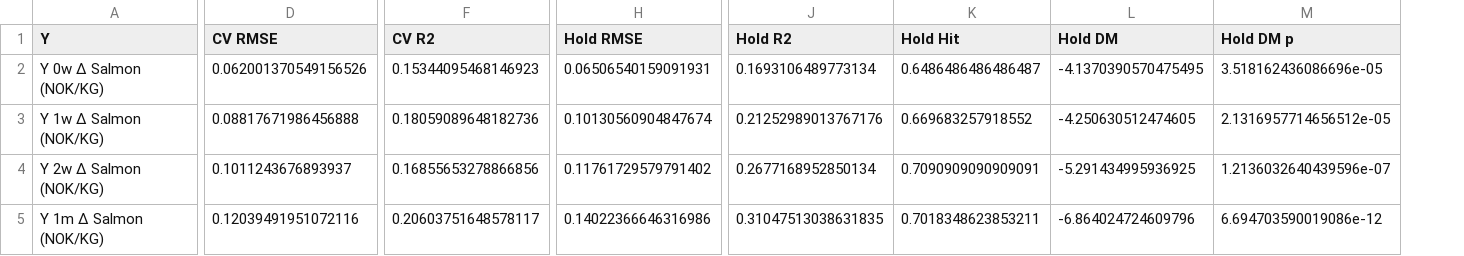
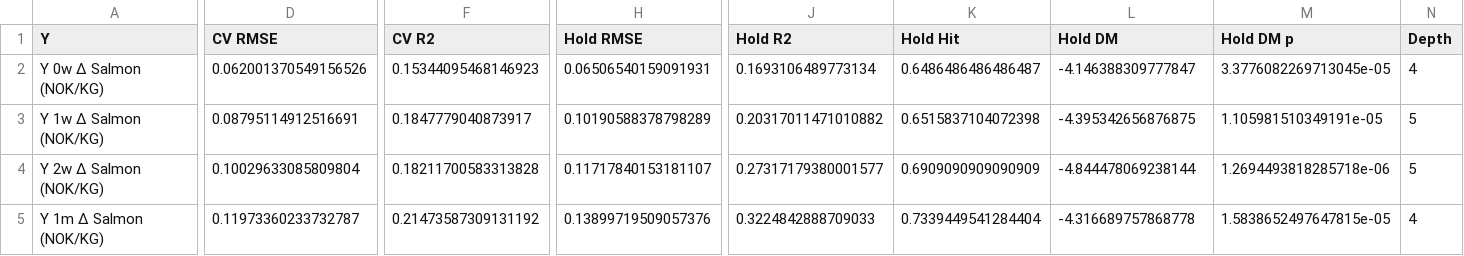
Before and after one commit to S2310053/Laks, a CSV file: Results/CatBoost/catboost_summary.csv, drawn as a sheet; only a part is shown, gaps mark what is left out; the diff covers the shown part only; the diff names each change by its address in the sheet, - before the commit and + after, or states it on an @@ line.

```diff
--- a/Results/CatBoost/catboost_summary.csv
+++ b/Results/CatBoost/catboost_summary.csv
+column N (Depth), rows 2-5: 4 | 5 | 5 | 4
-L2 (Hold DM): -4.1370390570475495
+L2 (Hold DM): -4.146388309777847
-M2 (Hold DM p): 3.518162436086696e-05
+M2 (Hold DM p): 3.3776082269713045e-05
-D3 (CV RMSE): 0.08817671986456888
+D3 (CV RMSE): 0.08795114912516691
-F3 (CV R2): 0.18059089648182736
+F3 (CV R2): 0.1847779040873917
-H3 (Hold RMSE): 0.10130560904847674
+H3 (Hold RMSE): 0.10190588378798289
-J3 (Hold R2): 0.21252989013767176
+J3 (Hold R2): 0.20317011471010882
-K3 (Hold Hit): 0.669683257918552
+K3 (Hold Hit): 0.6515837104072398
-L3 (Hold DM): -4.250630512474605
+L3 (Hold DM): -4.395342656876875
-M3 (Hold DM p): 2.1316957714656512e-05
+M3 (Hold DM p): 1.105981510349191e-05
-D4 (CV RMSE): 0.1011243676893937
+D4 (CV RMSE): 0.10029633085809804
-F4 (CV R2): 0.16855653278866856
+F4 (CV R2): 0.18211700583313828
-H4 (Hold RMSE): 0.11761729579791402
+H4 (Hold RMSE): 0.11717840153181107
-J4 (Hold R2): 0.2677168952850134
+J4 (Hold R2): 0.27317179380001577
-K4 (Hold Hit): 0.7090909090909091
+K4 (Hold Hit): 0.6909090909090909
-L4 (Hold DM): -5.291434995936925
+L4 (Hold DM): -4.844478069238144
-M4 (Hold DM p): 1.2136032640439596e-07
+M4 (Hold DM p): 1.2694493818285718e-06
-D5 (CV RMSE): 0.12039491951072116
+D5 (CV RMSE): 0.11973360233732787
-F5 (CV R2): 0.20603751648578117
+F5 (CV R2): 0.21473587309131192
-H5 (Hold RMSE): 0.14022366646316986
+H5 (Hold RMSE): 0.13899719509057376
-J5 (Hold R2): 0.31047513038631835
+J5 (Hold R2): 0.3224842888709033
-K5 (Hold Hit): 0.7018348623853211
+K5 (Hold Hit): 0.7339449541284404
-L5 (Hold DM): -6.864024724609796
+L5 (Hold DM): -4.316689757868778
-M5 (Hold DM p): 6.694703590019086e-12
+M5 (Hold DM p): 1.5838652497647815e-05
```
Also changed, not shown: 25 edited cells elsewhere in this file, 12 other files.
